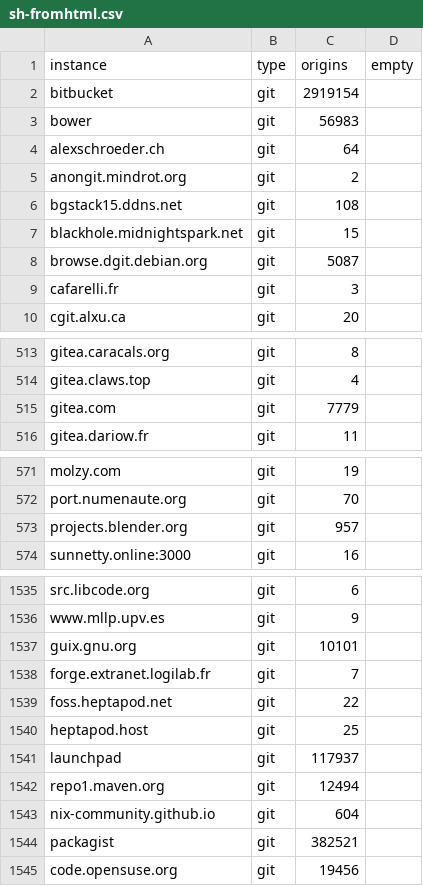
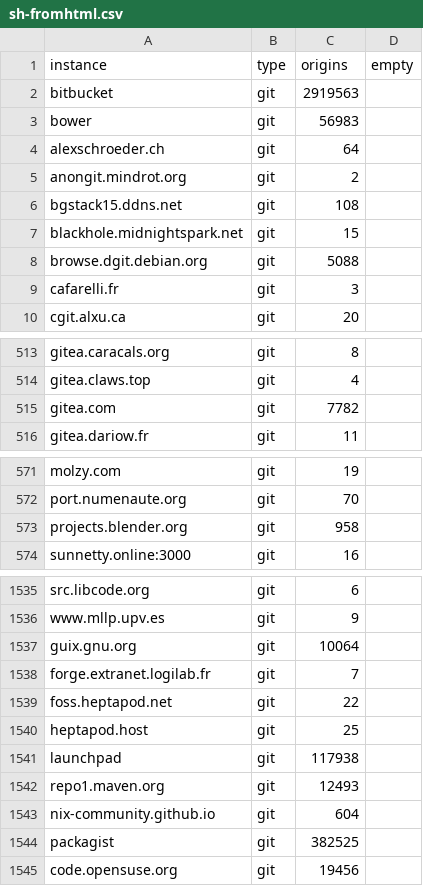
Before and after one commit to ricci/distributed-social-networks, a CSV file: sh-fromhtml.csv, drawn as a sheet; only a part is shown, gaps mark what is left out; the diff covers the shown part only.

```diff
--- a/sh-fromhtml.csv
+++ b/sh-fromhtml.csv
@@ -1,3 +1,3 @@
 instance,type,origins,empty
-bitbucket,git,2919154,
+bitbucket,git,2919563,
 bower,git,56983,
@@ -7,3 +7,3 @@ bgstack15.ddns.net,git,108,
 blackhole.midnightspark.net,git,15,
-browse.dgit.debian.org,git,5087,
+browse.dgit.debian.org,git,5088,
 cafarelli.fr,git,3,
@@ -514,3 +514,3 @@ gitea.caracals.org,git,8,
 gitea.claws.top,git,4,
-gitea.com,git,7779,
+gitea.com,git,7782,
 gitea.dariow.fr,git,11,
@@ -572,3 +572,3 @@ molzy.com,git,19,
 port.numenaute.org,git,70,
-projects.blender.org,git,957,
+projects.blender.org,git,958,
 sunnetty.online:3000,git,16,
@@ -1536,3 +1536,3 @@ src.libcode.org,git,6,
 www.mllp.upv.es,git,9,
-guix.gnu.org,git,10101,
+guix.gnu.org,git,10064,
 forge.extranet.logilab.fr,git,7,
@@ -1540,6 +1540,6 @@ foss.heptapod.net,git,22,
 heptapod.host,git,25,
-launchpad,git,117937,
-repo1.maven.org,git,12494,
+launchpad,git,117938,
+repo1.maven.org,git,12493,
 nix-community.github.io,git,604,
-packagist,git,382521,
+packagist,git,382525,
 code.opensuse.org,git,19456,
```
Also changed, not shown: 2 edited cells elsewhere in this file, atproto-bsky-relay.csv, 2 other files.
